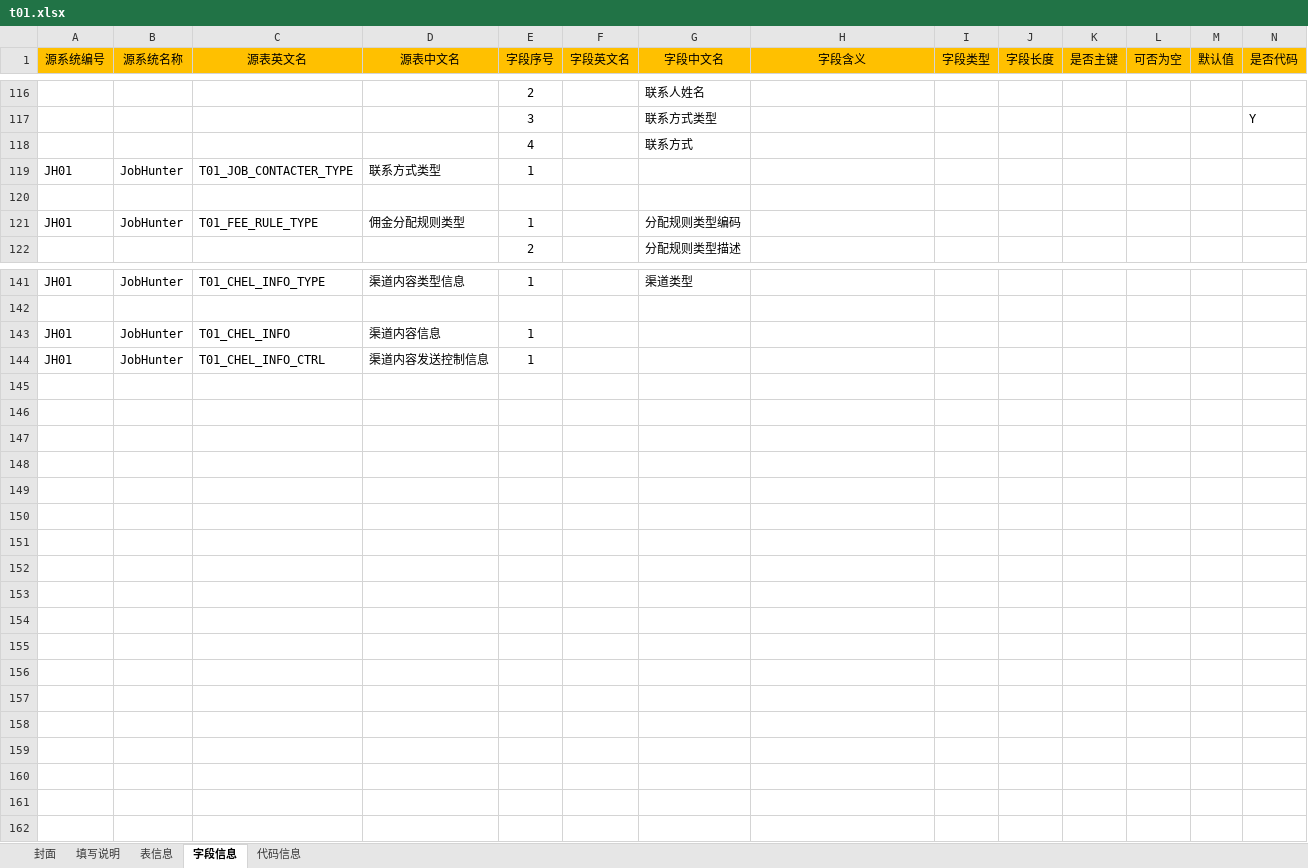
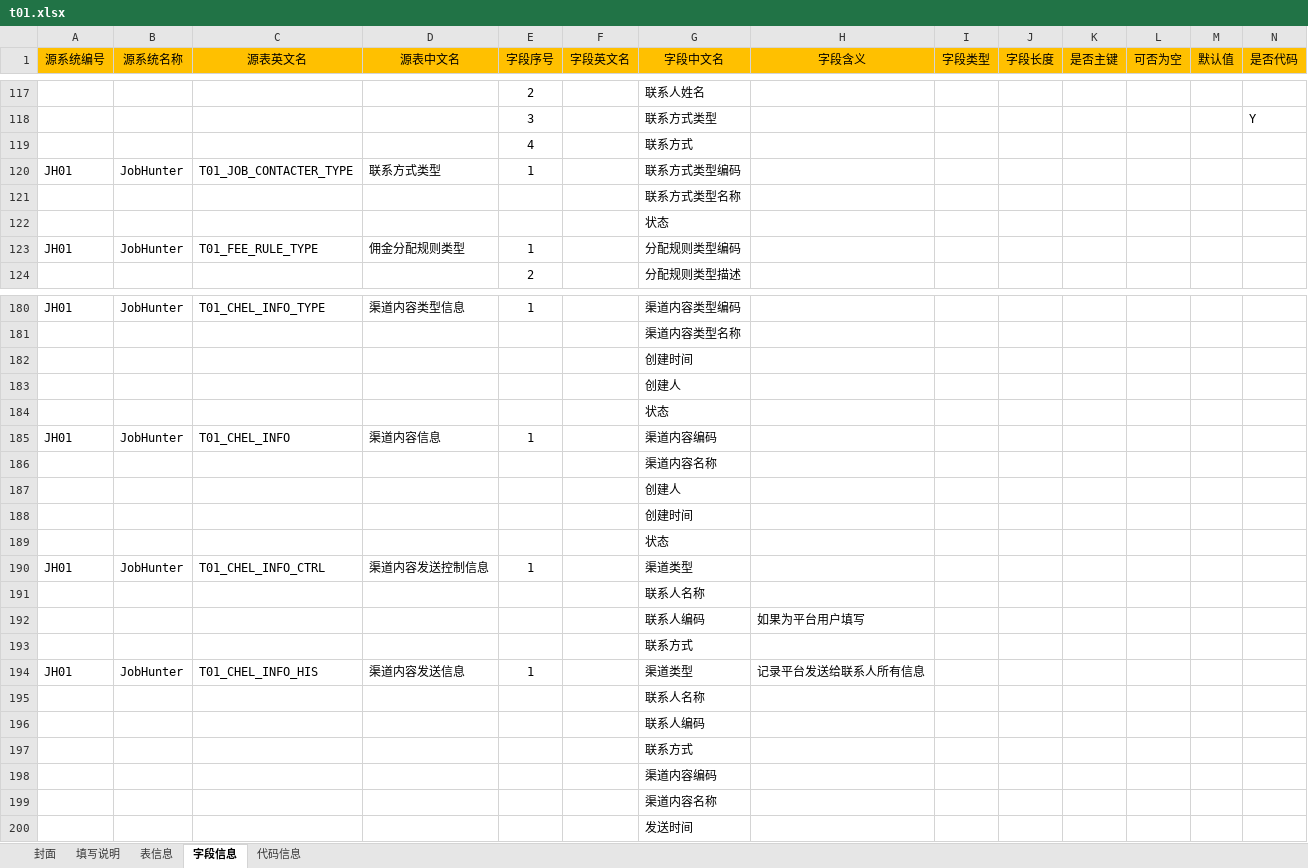
Before and after one commit to konighter/ZZY, an Excel workbook: B01/t01.xlsx, sheet 字段信息, drawn as a sheet; only a part is shown, gaps mark what is left out; values as stored, in another font and other column widths than the file's, no borders; addresses are those after the commit; rows hold the shown columns only; the diff covers the shown part only; the diff names each change by its address in the sheet, - before the commit and + after, or states it on an @@ line.

```diff
--- a/B01/t01.xlsx (sheet 字段信息)
+++ b/B01/t01.xlsx (sheet 字段信息)
-G120 (字段中文名): (empty)
+G120 (字段中文名): 联系方式类型编码
-G121 (字段中文名): (empty)
+G121 (字段中文名): 联系方式类型名称
+row 122:  |  |  |  |  |  | 状态
-G180 (字段中文名): 渠道类型
+G180 (字段中文名): 渠道内容类型编码
-G181 (字段中文名): (empty)
+G181 (字段中文名): 渠道内容类型名称
+row 182:  |  |  |  |  |  | 创建时间
+row 183:  |  |  |  |  |  | 创建人
+row 184:  |  |  |  |  |  | 状态
-G185 (字段中文名): (empty)
+G185 (字段中文名): 渠道内容编码
+row 186:  |  |  |  |  |  | 渠道内容名称
+row 187:  |  |  |  |  |  | 创建人
+row 188:  |  |  |  |  |  | 创建时间
+row 189:  |  |  |  |  |  | 状态
-G190 (字段中文名): (empty)
+G190 (字段中文名): 渠道类型
+row 191:  |  |  |  |  |  | 联系人名称
+row 192:  |  |  |  |  |  | 联系人编码 | 如果为平台用户填写
+row 193:  |  |  |  |  |  | 联系方式
+row 194: JH01 | JobHunter | T01_CHEL_INFO_HIS | 渠道内容发送信息 | 1 |  | 渠道类型 | 记录平台发送给联系人所有信息
+row 195:  |  |  |  |  |  | 联系人名称
+row 196:  |  |  |  |  |  | 联系人编码
+row 197:  |  |  |  |  |  | 联系方式
+row 198:  |  |  |  |  |  | 渠道内容编码
+row 199:  |  |  |  |  |  | 渠道内容名称
+row 200:  |  |  |  |  |  | 发送时间
```
Also changed, not shown: 44 added rows, 6 removed rows and 3 edited cells elsewhere in this sheet, sheet 表信息, sheet 代码信息.
